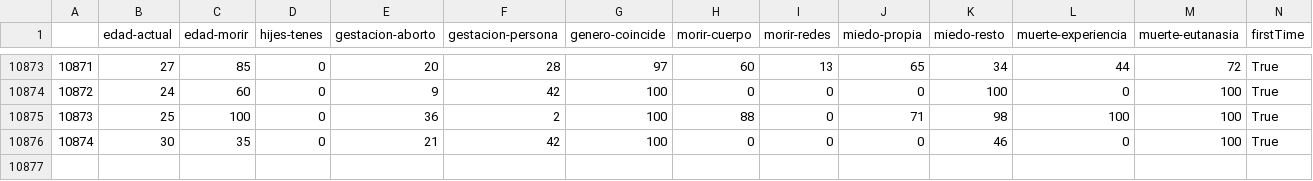
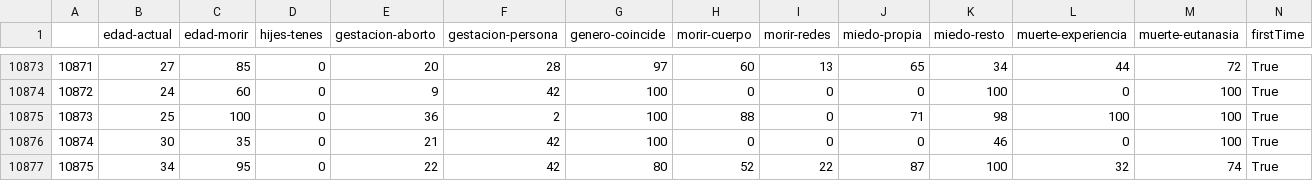
Before and after one commit to juancuiule/profano-flat, a CSV file: profano.csv, drawn as a sheet; only a part is shown, gaps mark what is left out; rows hold the shown columns only; the diff names each change by its address in the sheet, - before the commit and + after, or states it on an @@ line.

Commit message:
Flat: latest data (2023-05-05T01:38:12.432Z) {   "date": "2023-05-05T01:38:12.432Z",   "files": [     {       "name": "1.png",       "deltaBytes": -12,       "source": "https://datastore.elgatoylacaja.com/payloads/xd-profano"     },     {       "name": "2.png",       "deltaBytes": -1,       "source": "https://datastore.elgatoylacaja.com/payloads/xd-profano"     },     {       "name": "4.png",       "deltaBytes": -23,       "source": "https://datastore.elgatoylacaja.com/payloads/xd-profano"     },     {       "name": "5.png",       "deltaBytes": 13,       "source": "https://datastore.elgatoylacaja.com/payloads/xd-profano"     },     {       "name": "6.png",       "deltaBytes": -4,       "source": "https://datastore.elgatoylacaja.com/payloads/xd-profano"     },     {       "name": "7.png",       "deltaBytes": 0,       "source": "https://datastore.elgatoylacaja.com/payloads/xd-profano"     },     {       "name": "curva-genero.csv",       "deltaBytes": 11,       "source": "https://datastore.elgatoylacaja.com/payloads/xd-profano"     },     {       "name": "curva-hijes.csv",       "deltaBytes": -7,       "source": "https://datastore.elgatoylacaja.com/payloads/xd-profano"     },     {       "name": "profano-data.json",       "deltaBytes": 303,       "source": "https://datastore.elgatoylacaja.com/payloads/xd-profano"     },     {       "name": "profano.csv",       "deltaBytes": 53,       "source": "https://datastore.elgatoylacaja.com/payloads/xd-profano"     }   ] }

```diff
--- a/profano.csv
+++ b/profano.csv
+row 10877: 10875 | 34 | 95 | 0 | 22 | 42 | 80 | 52 | 22 | 87 | 100 | 32 | 74 | True
```
Also changed, not shown: curva-genero.csv, curva-hijes.csv, 7 other files.
